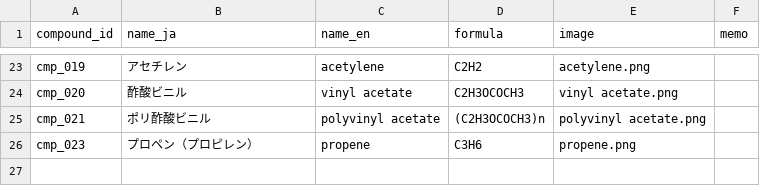
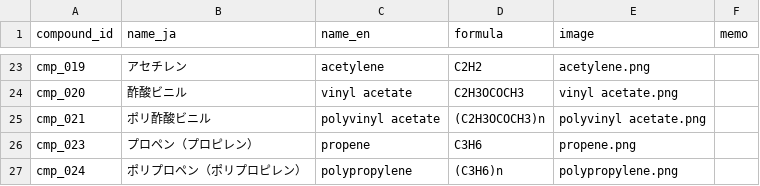
Before and after one commit to milcoco87-cpu/organic-chemistry-app, a CSV file: compounds.csv, drawn as a sheet; only a part is shown, gaps mark what is left out.

Commit message:
Register compound cmp_024

```diff
--- a/compounds.csv
+++ b/compounds.csv
@@ -26 +26,2 @@ cmp_021,ポリ酢酸ビニル,polyvinyl acetate,(C2H3OCOCH3)n,polyvinyl acetate.
 cmp_023,プロペン（プロピレン）,propene,C3H6,propene.png,
+cmp_024,ポリプロペン（ポリプロピレン）,polypropylene,(C3H6)n,polypropylene.png,
```
Also changed, not shown: 1 other file.
